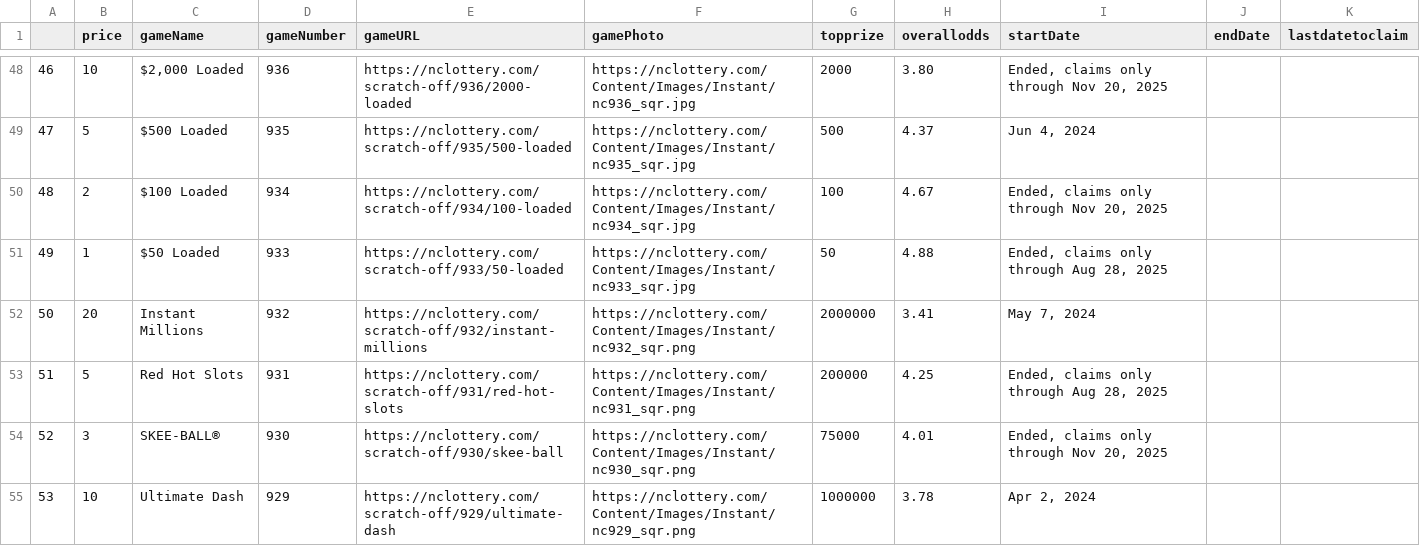
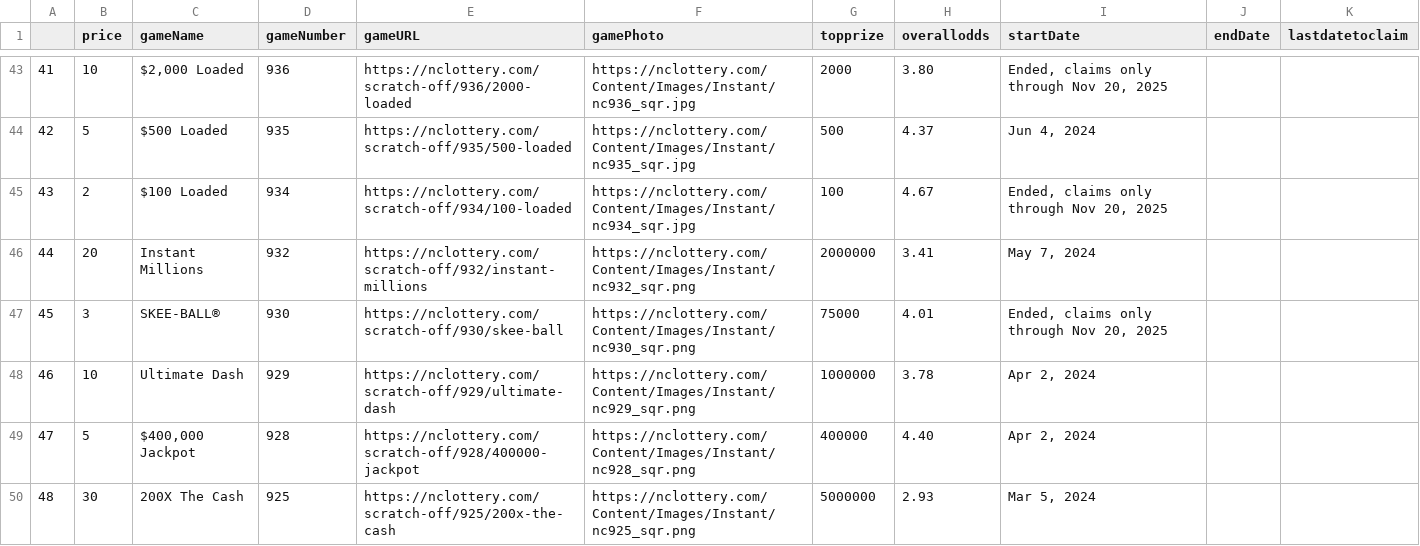
Before and after one commit to DarrenZastruga/scratchersdatapull, a CSV file: NCtixlist.csv, drawn as a sheet; only a part is shown, gaps mark what is left out; the shorter side is filled out with more unchanged rows; removed rows and columns are numbered as before the commit, all else as after; the diff covers the shown part only; the diff names each change by its address in the sheet, - before the commit and + after, or states it on an @@ line.

```diff
--- a/NCtixlist.csv
+++ b/NCtixlist.csv
@@ column A renumbered from row 29 down @@
-row 51: 49 | 1 | $50 Loaded | 933 | https://nclottery.com/scratch-off/933/50-loaded | https://nclottery.com/Content/Images/Instant/nc933_sqr.jpg | 50 | 4.88 | Ended, claims only through Aug 28, 2025
-row 53: 51 | 5 | Red Hot Slots | 931 | https://nclottery.com/scratch-off/931/red-hot-slots | https://nclottery.com/Content/Images/Instant/nc931_sqr.png | 200000 | 4.25 | Ended, claims only through Aug 28, 2025
```
Also changed, not shown: 3 added rows and 12 removed rows elsewhere in this file, CAratingstable.csv, CAscratchertables.csv, 41 other files.
